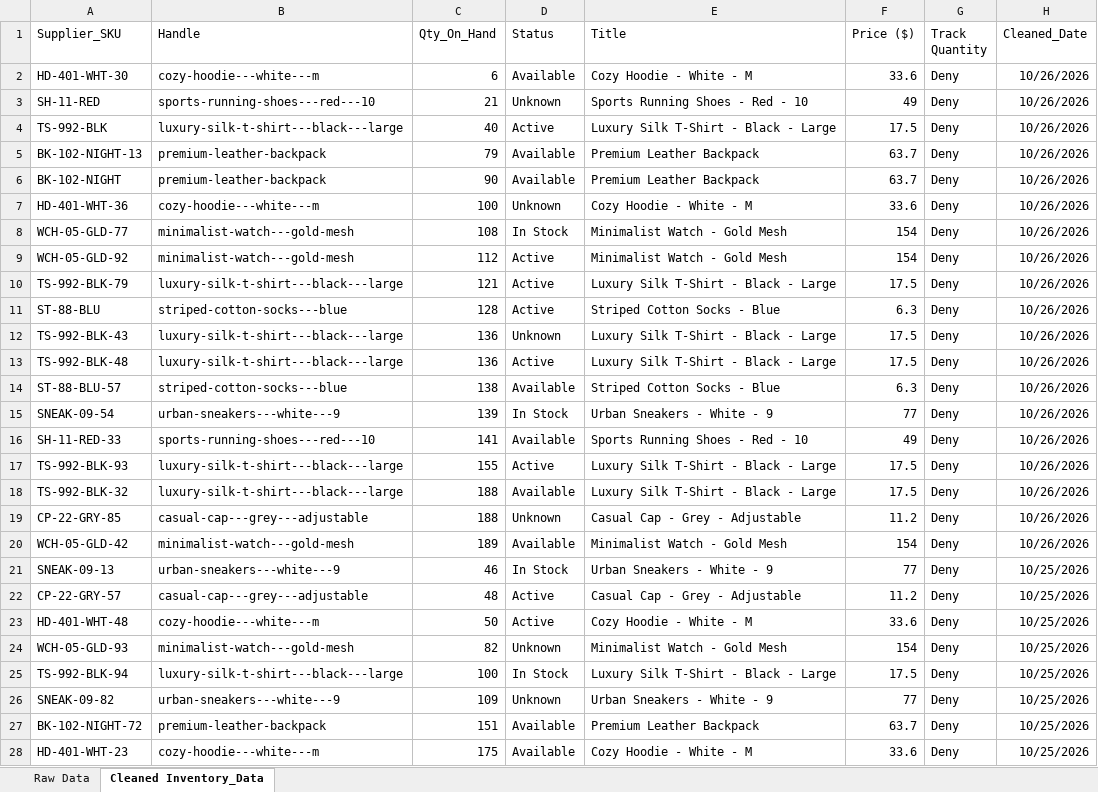
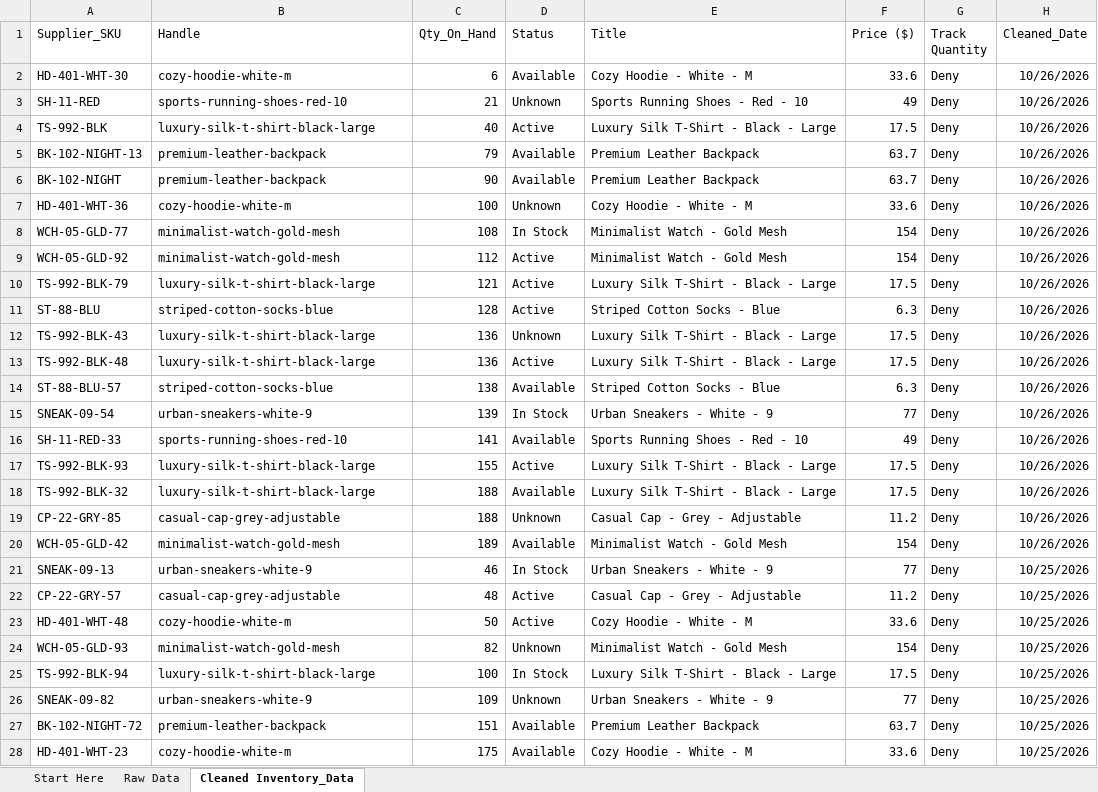
Before and after one commit to Olayanjuso/Excel-Micro-Gigs-for-Git, an Excel workbook: Project 1 shopify-inventory-etl-pipeline/Inventory_Cleaning_Project.xlsx, sheet Cleaned Inventory_Data, drawn as a sheet; only a part is shown; values as stored, in another font and other column widths than the file's, no borders; table styles not drawn; the diff covers the shown part only; the diff names each change by its address in the sheet, - before the commit and + after, or states it on an @@ line.

```diff
--- a/Project 1 shopify-inventory-etl-pipeline/Inventory_Cleaning_Project.xlsx (sheet Cleaned Inventory_Data)
+++ b/Project 1 shopify-inventory-etl-pipeline/Inventory_Cleaning_Project.xlsx (sheet Cleaned Inventory_Data)
+sheet tab: Start Here
-B2 (Handle): cozy-hoodie---white---m
+B2 (Handle): cozy-hoodie-white-m
-B3 (Handle): sports-running-shoes---red---10
+B3 (Handle): sports-running-shoes-red-10
-B4 (Handle): luxury-silk-t-shirt---black---large
+B4 (Handle): luxury-silk-t-shirt-black-large
-B7 (Handle): cozy-hoodie---white---m
+B7 (Handle): cozy-hoodie-white-m
-B8:B9 (Handle): minimalist-watch---gold-mesh
+B8:B9 (Handle): minimalist-watch-gold-mesh
-B10 (Handle): luxury-silk-t-shirt---black---large
+B10 (Handle): luxury-silk-t-shirt-black-large
-B11 (Handle): striped-cotton-socks---blue
+B11 (Handle): striped-cotton-socks-blue
-B12:B13 (Handle): luxury-silk-t-shirt---black---large
+B12:B13 (Handle): luxury-silk-t-shirt-black-large
-B14 (Handle): striped-cotton-socks---blue
+B14 (Handle): striped-cotton-socks-blue
-B15 (Handle): urban-sneakers---white---9
+B15 (Handle): urban-sneakers-white-9
-B16 (Handle): sports-running-shoes---red---10
+B16 (Handle): sports-running-shoes-red-10
-B17:B18 (Handle): luxury-silk-t-shirt---black---large
+B17:B18 (Handle): luxury-silk-t-shirt-black-large
-B19 (Handle): casual-cap---grey---adjustable
+B19 (Handle): casual-cap-grey-adjustable
-B20 (Handle): minimalist-watch---gold-mesh
+B20 (Handle): minimalist-watch-gold-mesh
-B21 (Handle): urban-sneakers---white---9
+B21 (Handle): urban-sneakers-white-9
-B22 (Handle): casual-cap---grey---adjustable
+B22 (Handle): casual-cap-grey-adjustable
-B23 (Handle): cozy-hoodie---white---m
+B23 (Handle): cozy-hoodie-white-m
-B24 (Handle): minimalist-watch---gold-mesh
+B24 (Handle): minimalist-watch-gold-mesh
-B25 (Handle): luxury-silk-t-shirt---black---large
+B25 (Handle): luxury-silk-t-shirt-black-large
-B26 (Handle): urban-sneakers---white---9
+B26 (Handle): urban-sneakers-white-9
-B28 (Handle): cozy-hoodie---white---m
+B28 (Handle): cozy-hoodie-white-m
```
Also changed, not shown: 33 edited cells elsewhere in this sheet, 3 other files.
